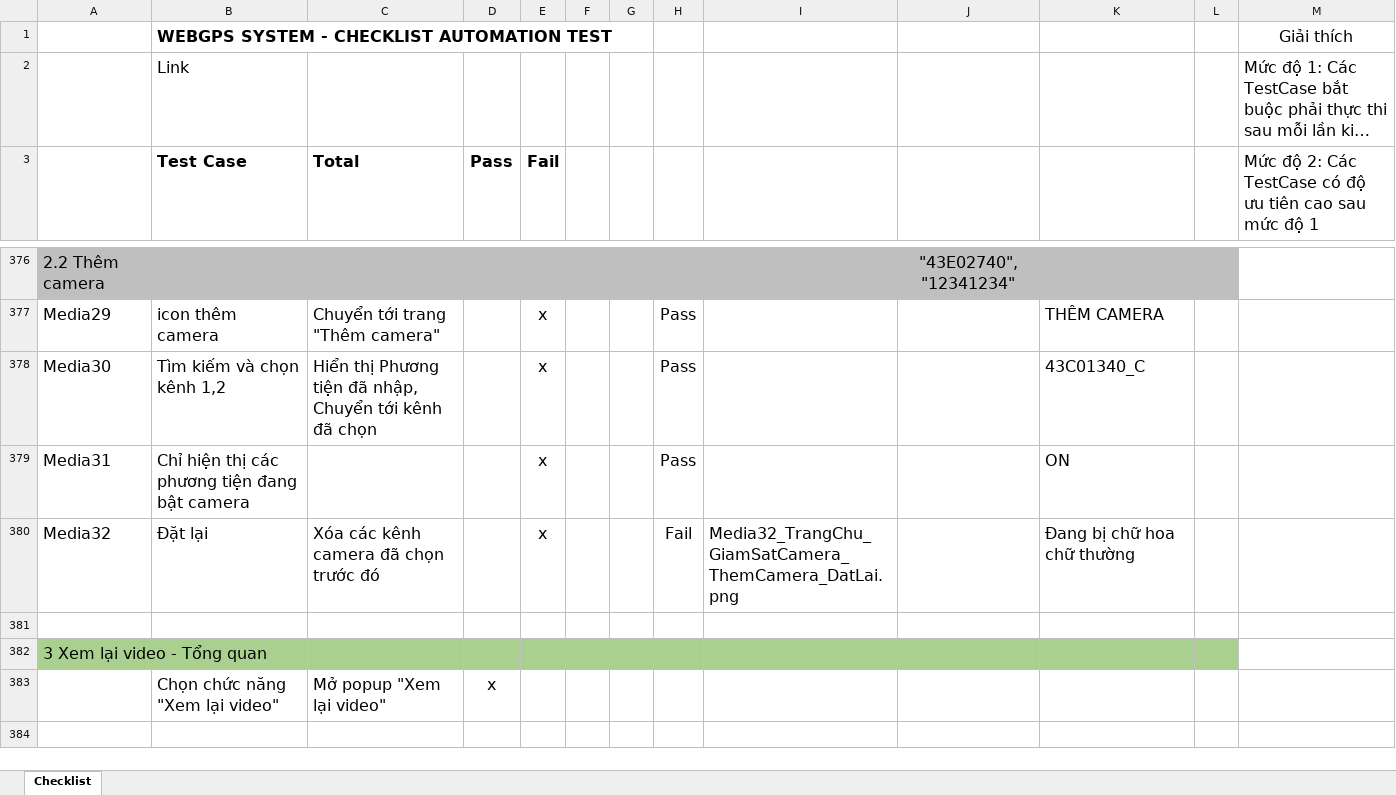
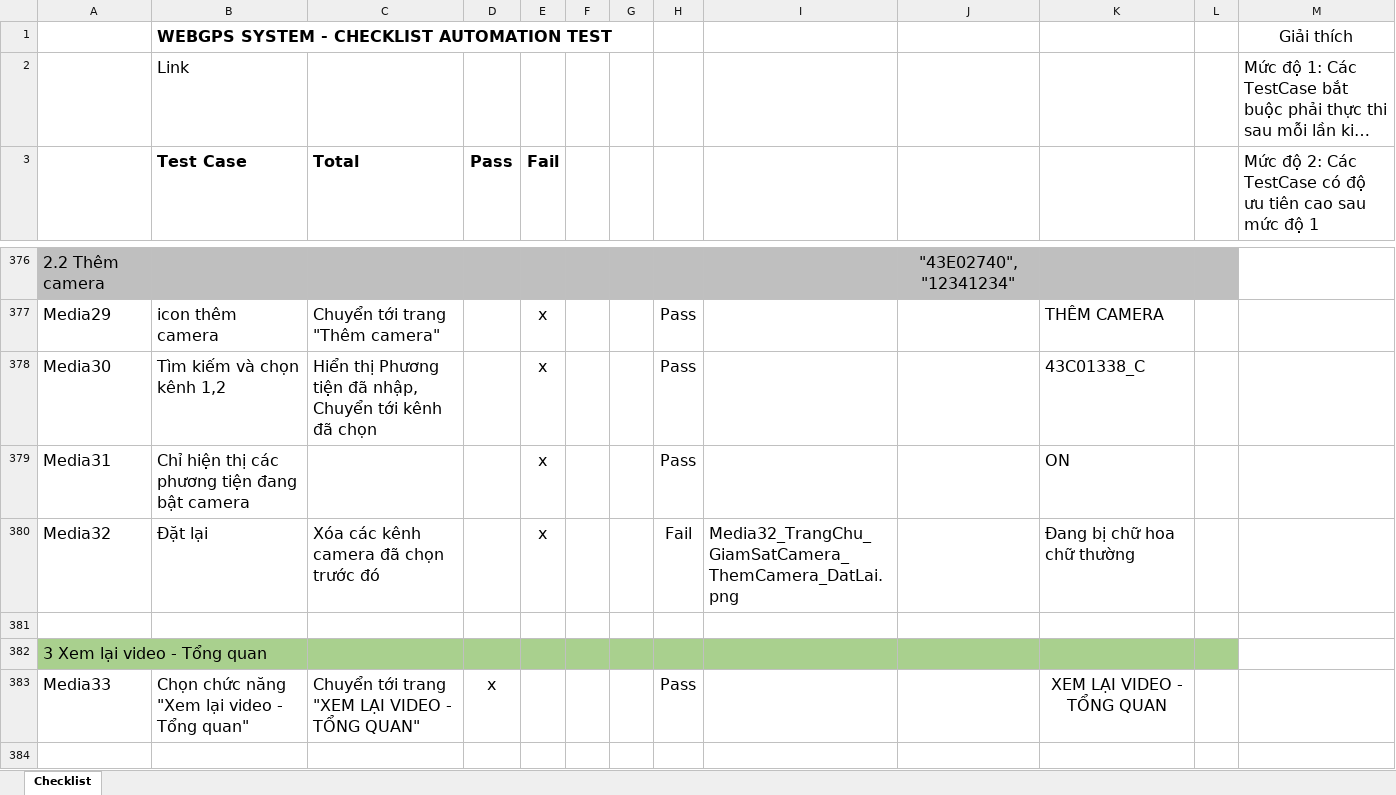
Before and after one commit to truongvck3313/BA_GPS_APP, an Excel workbook: GPS_APPChecklistForAutoTest.xlsx, sheet Checklist, drawn as a sheet; only a part is shown, gaps mark what is left out; long unchanged cells end in …; values as stored, in another font and other column widths than the file's, no borders; charts and pictures and conditional formats not drawn; removed rows and columns are numbered as before the commit, all else as after; the diff covers the shown part only; the diff names each change by its address in the sheet, - before the commit and + after, or states it on an @@ line.

```diff
--- a/GPS_APPChecklistForAutoTest.xlsx (sheet Checklist)
+++ b/GPS_APPChecklistForAutoTest.xlsx (sheet Checklist)
-K378: 43C01340_C
+K378: 43C01338_C
-row 383:  | Chọn chức năng "Xem lại video" | Mở popup "Xem lại video" | x
+row 383: Media33 | Chọn chức năng "Xem lại video - Tổng quan" | Chuyển tới trang "XEM LẠI VIDEO - TỔNG QUAN" | x |  |  |  | Pass |  |  | XEM LẠI VIDEO - TỔNG QUAN
```
Also changed, not shown: 25 added rows, 21 removed rows, 162 edited cells and cell formats elsewhere in this sheet, charts or pictures, bangluudulieu_tamthoiapp.xlsx, 8 other files.
